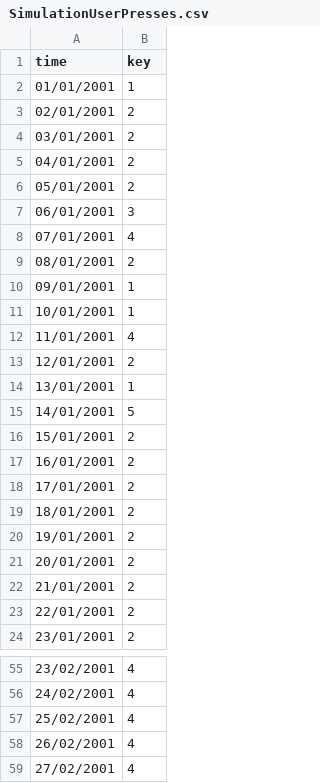
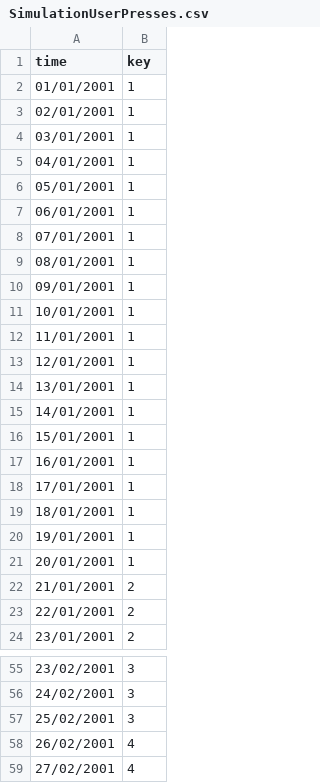
Before and after one commit to mufcItay/GloveExperimentV1, a CSV file: SimulationUserPresses.csv, drawn as a sheet; only a part is shown, gaps mark what is left out; the diff covers the shown part only.

```diff
--- a/SimulationUserPresses.csv
+++ b/SimulationUserPresses.csv
@@ -2,21 +2,21 @@ time,key
 01/01/2001,1
-02/01/2001,2
-03/01/2001,2
-04/01/2001,2
-05/01/2001,2
-06/01/2001,3
-07/01/2001,4
-08/01/2001,2
+02/01/2001,1
+03/01/2001,1
+04/01/2001,1
+05/01/2001,1
+06/01/2001,1
+07/01/2001,1
+08/01/2001,1
 09/01/2001,1
 10/01/2001,1
-11/01/2001,4
-12/01/2001,2
+11/01/2001,1
+12/01/2001,1
 13/01/2001,1
-14/01/2001,5
-15/01/2001,2
-16/01/2001,2
-17/01/2001,2
-18/01/2001,2
-19/01/2001,2
-20/01/2001,2
+14/01/2001,1
+15/01/2001,1
+16/01/2001,1
+17/01/2001,1
+18/01/2001,1
+19/01/2001,1
+20/01/2001,1
 21/01/2001,2
@@ -55,4 +55,4 @@ time,key
-23/02/2001,4
-24/02/2001,4
-25/02/2001,4
+23/02/2001,3
+24/02/2001,3
+25/02/2001,3
 26/02/2001,4
```
Also changed, not shown: 27 edited cells elsewhere in this file, 38 other files.
